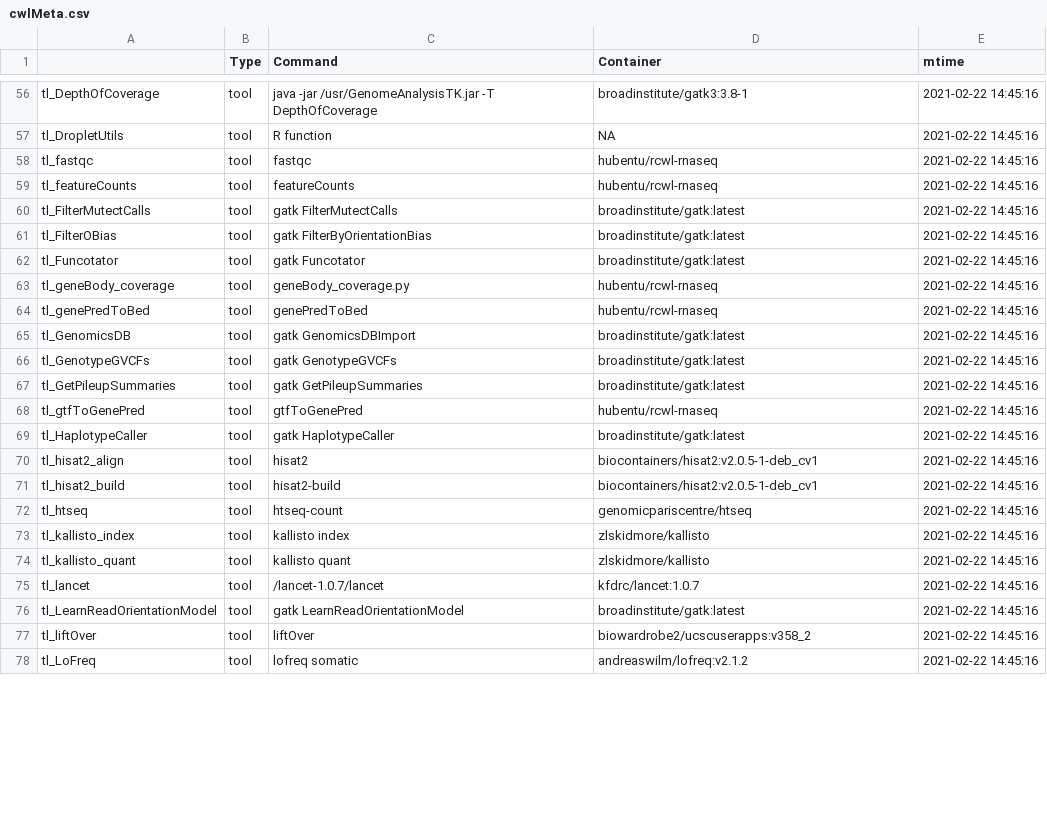
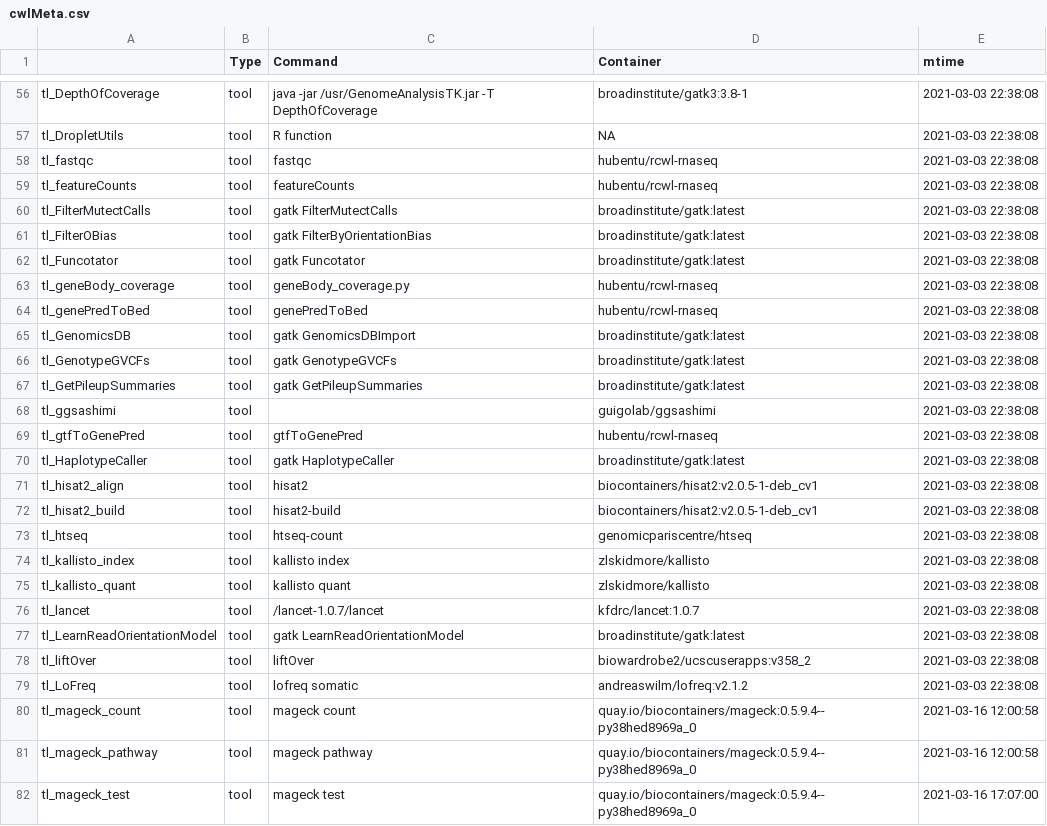
Before and after one commit to rworkflow/RcwlRecipes, a CSV file: cwlMeta.csv, drawn as a sheet; only a part is shown, gaps mark what is left out; the diff covers the shown part only.

```diff
--- a/cwlMeta.csv
+++ b/cwlMeta.csv
@@ -56,23 +56,27 @@
-"tl_DepthOfCoverage","tool","java -jar /usr/GenomeAnalysisTK.jar -T DepthOfCoverage","broadinstitute/gatk3:3.8-1",2021-02-22 14:45:16
-"tl_DropletUtils","tool","R function",NA,2021-02-22 14:45:16
-"tl_fastqc","tool","fastqc","hubentu/rcwl-rnaseq",2021-02-22 14:45:16
-"tl_featureCounts","tool","featureCounts","hubentu/rcwl-rnaseq",2021-02-22 14:45:16
-"tl_FilterMutectCalls","tool","gatk FilterMutectCalls","broadinstitute/gatk:latest",2021-02-22 14:45:16
-"tl_FilterOBias","tool","gatk FilterByOrientationBias","broadinstitute/gatk:latest",2021-02-22 14:45:16
-"tl_Funcotator","tool","gatk Funcotator","broadinstitute/gatk:latest",2021-02-22 14:45:16
-"tl_geneBody_coverage","tool","geneBody_coverage.py","hubentu/rcwl-rnaseq",2021-02-22 14:45:16
-"tl_genePredToBed","tool","genePredToBed","hubentu/rcwl-rnaseq",2021-02-22 14:45:16
-"tl_GenomicsDB","tool","gatk GenomicsDBImport","broadinstitute/gatk:latest",2021-02-22 14:45:16
-"tl_GenotypeGVCFs","tool","gatk GenotypeGVCFs","broadinstitute/gatk:latest",2021-02-22 14:45:16
-"tl_GetPileupSummaries","tool","gatk GetPileupSummaries","broadinstitute/gatk:latest",2021-02-22 14:45:16
-"tl_gtfToGenePred","tool","gtfToGenePred","hubentu/rcwl-rnaseq",2021-02-22 14:45:16
-"tl_HaplotypeCaller","tool","gatk HaplotypeCaller","broadinstitute/gatk:latest",2021-02-22 14:45:16
-"tl_hisat2_align","tool","hisat2","biocontainers/hisat2:v2.0.5-1-deb_cv1",2021-02-22 14:45:16
-"tl_hisat2_build","tool","hisat2-build","biocontainers/hisat2:v2.0.5-1-deb_cv1",2021-02-22 14:45:16
-"tl_htseq","tool","htseq-count","genomicpariscentre/htseq",2021-02-22 14:45:16
-"tl_kallisto_index","tool","kallisto index","zlskidmore/kallisto",2021-02-22 14:45:16
-"tl_kallisto_quant","tool","kallisto quant","zlskidmore/kallisto",2021-02-22 14:45:16
-"tl_lancet","tool","/lancet-1.0.7/lancet","kfdrc/lancet:1.0.7",2021-02-22 14:45:16
-"tl_LearnReadOrientationModel","tool","gatk LearnReadOrientationModel","broadinstitute/gatk:latest",2021-02-22 14:45:16
-"tl_liftOver","tool","liftOver","biowardrobe2/ucscuserapps:v358_2",2021-02-22 14:45:16
-"tl_LoFreq","tool","lofreq somatic","andreaswilm/lofreq:v2.1.2",2021-02-22 14:45:16
+"tl_DepthOfCoverage","tool","java -jar /usr/GenomeAnalysisTK.jar -T DepthOfCoverage","broadinstitute/gatk3:3.8-1",2021-03-03 22:38:08
+"tl_DropletUtils","tool","R function",NA,2021-03-03 22:38:08
+"tl_fastqc","tool","fastqc","hubentu/rcwl-rnaseq",2021-03-03 22:38:08
+"tl_featureCounts","tool","featureCounts","hubentu/rcwl-rnaseq",2021-03-03 22:38:08
+"tl_FilterMutectCalls","tool","gatk FilterMutectCalls","broadinstitute/gatk:latest",2021-03-03 22:38:08
+"tl_FilterOBias","tool","gatk FilterByOrientationBias","broadinstitute/gatk:latest",2021-03-03 22:38:08
+"tl_Funcotator","tool","gatk Funcotator","broadinstitute/gatk:latest",2021-03-03 22:38:08
+"tl_geneBody_coverage","tool","geneBody_coverage.py","hubentu/rcwl-rnaseq",2021-03-03 22:38:08
+"tl_genePredToBed","tool","genePredToBed","hubentu/rcwl-rnaseq",2021-03-03 22:38:08
+"tl_GenomicsDB","tool","gatk GenomicsDBImport","broadinstitute/gatk:latest",2021-03-03 22:38:08
+"tl_GenotypeGVCFs","tool","gatk GenotypeGVCFs","broadinstitute/gatk:latest",2021-03-03 22:38:08
+"tl_GetPileupSummaries","tool","gatk GetPileupSummaries","broadinstitute/gatk:latest",2021-03-03 22:38:08
+"tl_ggsashimi","tool","","guigolab/ggsashimi",2021-03-03 22:38:08
+"tl_gtfToGenePred","tool","gtfToGenePred","hubentu/rcwl-rnaseq",2021-03-03 22:38:08
+"tl_HaplotypeCaller","tool","gatk HaplotypeCaller","broadinstitute/gatk:latest",2021-03-03 22:38:08
+"tl_hisat2_align","tool","hisat2","biocontainers/hisat2:v2.0.5-1-deb_cv1",2021-03-03 22:38:08
+"tl_hisat2_build","tool","hisat2-build","biocontainers/hisat2:v2.0.5-1-deb_cv1",2021-03-03 22:38:08
+"tl_htseq","tool","htseq-count","genomicpariscentre/htseq",2021-03-03 22:38:08
+"tl_kallisto_index","tool","kallisto index","zlskidmore/kallisto",2021-03-03 22:38:08
+"tl_kallisto_quant","tool","kallisto quant","zlskidmore/kallisto",2021-03-03 22:38:08
+"tl_lancet","tool","/lancet-1.0.7/lancet","kfdrc/lancet:1.0.7",2021-03-03 22:38:08
+"tl_LearnReadOrientationModel","tool","gatk LearnReadOrientationModel","broadinstitute/gatk:latest",2021-03-03 22:38:08
+"tl_liftOver","tool","liftOver","biowardrobe2/ucscuserapps:v358_2",2021-03-03 22:38:08
+"tl_LoFreq","tool","lofreq somatic","andreaswilm/lofreq:v2.1.2",2021-03-03 22:38:08
+"tl_mageck_count","tool","mageck count","quay.io/biocontainers/mageck:0.5.9.4--py38hed8969a_0",2021-03-16 12:00:58
+"tl_mageck_pathway","tool","mageck pathway","quay.io/biocontainers/mageck:0.5.9.4--py38hed8969a_0",2021-03-16 12:00:58
+"tl_mageck_test","tool","mageck test","quay.io/biocontainers/mageck:0.5.9.4--py38hed8969a_0",2021-03-16 17:07:00
```
Also changed, not shown: 116 edited cells elsewhere in this file, 16 other files.
